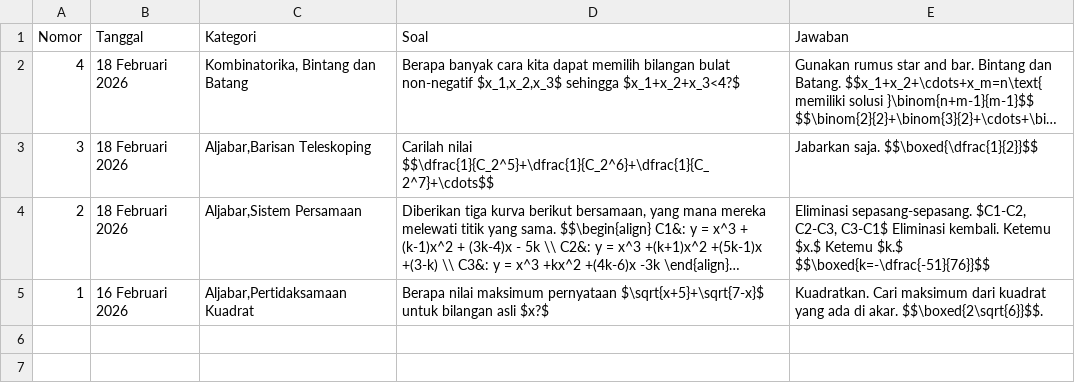
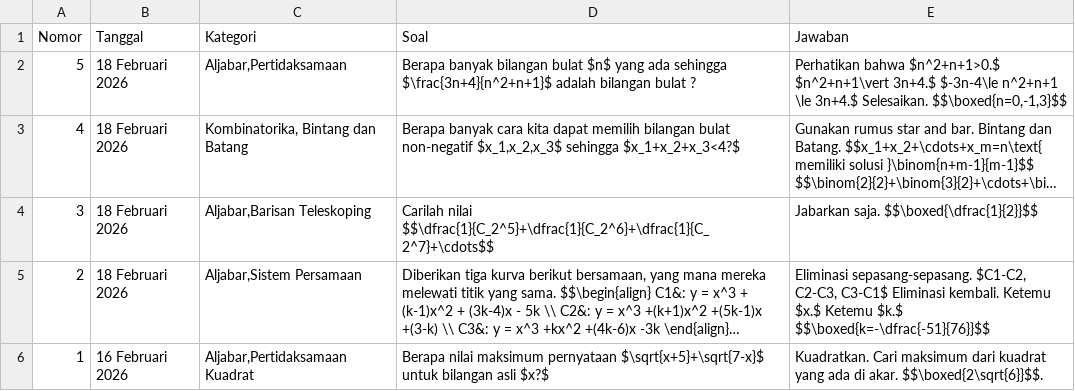
Before and after one commit to paggalih/paggalih.github.io, a CSV file: olimpiade/soal_olimpiade.csv, drawn as a sheet; long unchanged cells end in …; the diff names each change by its address in the sheet, - before the commit and + after, or states it on an @@ line.

Commit message:
Update soal_olimpiade.csv

```diff
--- a/olimpiade/soal_olimpiade.csv
+++ b/olimpiade/soal_olimpiade.csv
+row 2: 5 | 18 Februari 2026 | Aljabar,Pertidaksamaan | Berapa banyak bilangan bulat $n$ yang ada sehingga $\frac{3n+4}{n^2+n+1}$ adalah bilangan bulat ? | Perhatikan bahwa $n^2+n+1>0.$ $n^2+n+1\vert 3n+4.$ $-3n-4\le n^2+n+1 \le 3n+4.$ Selesaikan. $$\boxed{n=0,-1,3}$$
```
